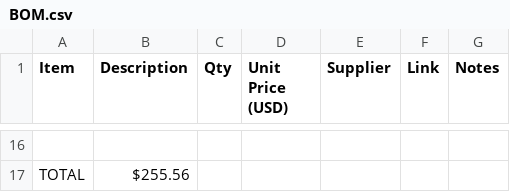
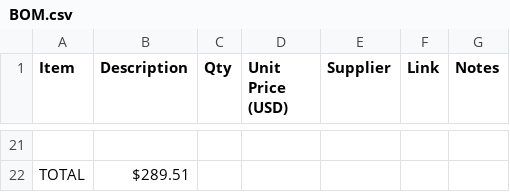
Before and after one commit to BhavanaPothukuchi/Smart-Wind-Tunnel-, a CSV file: hardware/BOM.csv, drawn as a sheet; only a part is shown, gaps mark what is left out; addresses are those after the commit; the diff covers the shown part only; the diff names each change by its address in the sheet, - before the commit and + after, or states it on an @@ line.

```diff
--- a/hardware/BOM.csv
+++ b/hardware/BOM.csv
-B22 (Description): $255.56
+B22 (Description): $289.51
```
Also changed, not shown: 6 added rows, 1 removed row and 26 edited cells elsewhere in this file.
